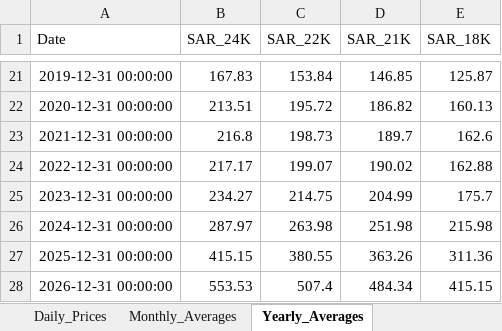
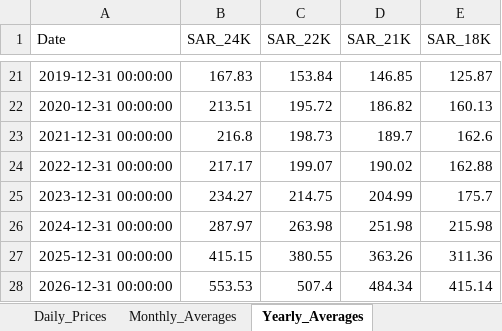
Before and after one commit to SRCantona/Gold-Price-Analytics, an Excel workbook: data/Saudi_Gold_Prices.xlsx, sheet Yearly_Averages, drawn as a sheet; only a part is shown, gaps mark what is left out; values as stored, in another font and other column widths than the file's, no borders; the diff names each change by its address in the sheet, - before the commit and + after, or states it on an @@ line.

```diff
--- a/data/Saudi_Gold_Prices.xlsx (sheet Yearly_Averages)
+++ b/data/Saudi_Gold_Prices.xlsx (sheet Yearly_Averages)
-E28 (SAR_18K): 415.15
+E28 (SAR_18K): 415.14
```
Also changed, not shown: sheet Daily_Prices, sheet Monthly_Averages.
